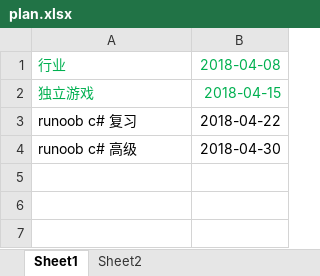
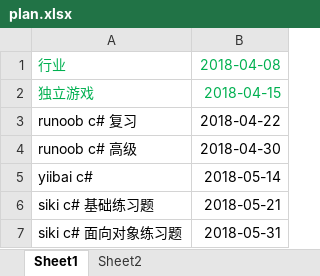
Before and after one commit to Gaolbirdy/VCSharp, an Excel workbook: plan.xlsx, sheet Sheet1, drawn as a sheet; values as stored, in another font and other column widths than the file's, no borders; the diff names each change by its address in the sheet, - before the commit and + after, or states it on an @@ line.

Commit message:
commit

```diff
--- a/plan.xlsx (sheet Sheet1)
+++ b/plan.xlsx (sheet Sheet1)
+row 5: yiibai c# | 2018-05-14
+row 6: siki c# 基础练习题 | 2018-05-21
+row 7: siki c# 面向对象练习题 | 2018-05-31
```
